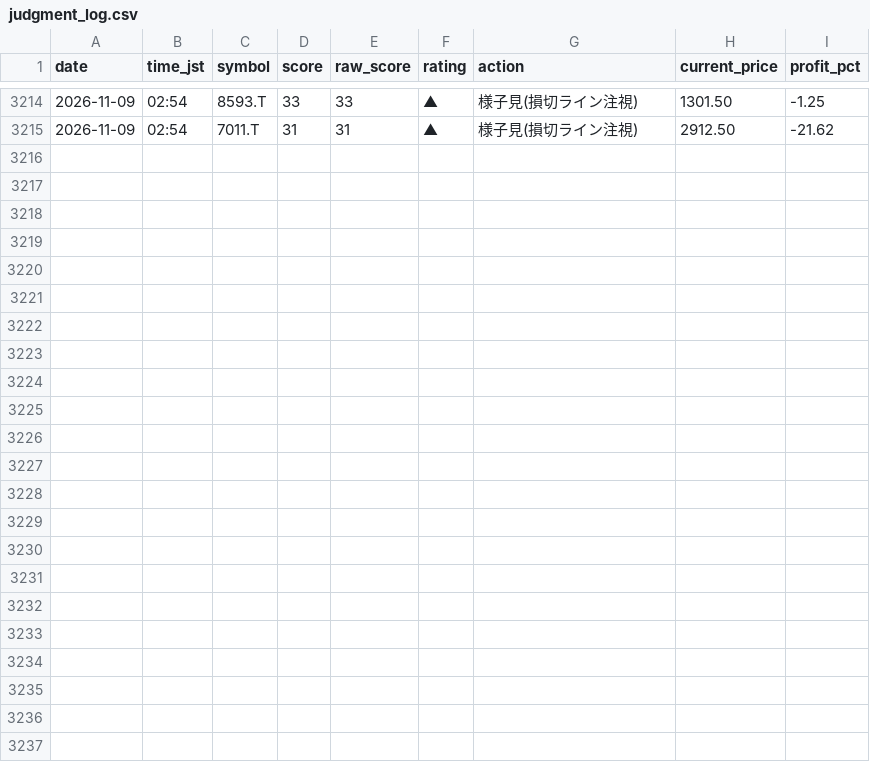
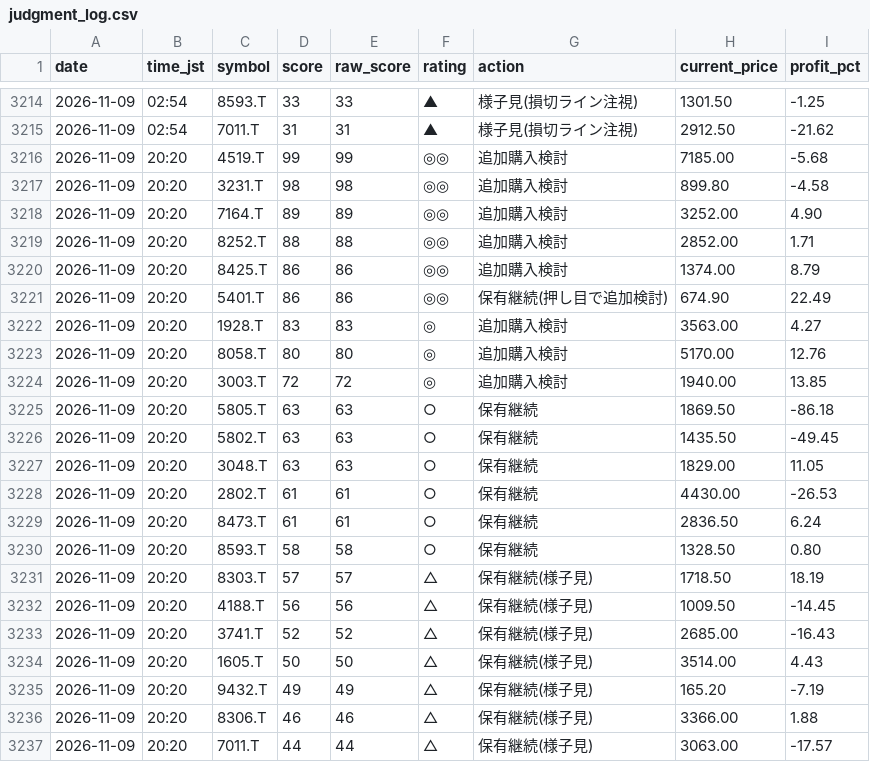
Before and after one commit to Maruko27o/stock-portfolio-analyzer, a CSV file: data/judgment_log.csv, drawn as a sheet; only a part is shown, gaps mark what is left out.

```diff
--- a/data/judgment_log.csv
+++ b/data/judgment_log.csv
@@ -3215 +3215,23 @@ date,time_jst,symbol,score,raw_score,rating,action,current_price,profit_pct
 2026-11-09,02:54,7011.T,31,31,▲,様子見(損切ライン注視),2912.50,-21.62
+2026-11-09,20:20,4519.T,99,99,◎◎,追加購入検討,7185.00,-5.68
+2026-11-09,20:20,3231.T,98,98,◎◎,追加購入検討,899.80,-4.58
+2026-11-09,20:20,7164.T,89,89,◎◎,追加購入検討,3252.00,4.90
+2026-11-09,20:20,8252.T,88,88,◎◎,追加購入検討,2852.00,1.71
+2026-11-09,20:20,8425.T,86,86,◎◎,追加購入検討,1374.00,8.79
+2026-11-09,20:20,5401.T,86,86,◎◎,保有継続(押し目で追加検討),674.90,22.49
+2026-11-09,20:20,1928.T,83,83,◎,追加購入検討,3563.00,4.27
+2026-11-09,20:20,8058.T,80,80,◎,追加購入検討,5170.00,12.76
+2026-11-09,20:20,3003.T,72,72,◎,追加購入検討,1940.00,13.85
+2026-11-09,20:20,5805.T,63,63,○,保有継続,1869.50,-86.18
+2026-11-09,20:20,5802.T,63,63,○,保有継続,1435.50,-49.45
+2026-11-09,20:20,3048.T,63,63,○,保有継続,1829.00,11.05
+2026-11-09,20:20,2802.T,61,61,○,保有継続,4430.00,-26.53
+2026-11-09,20:20,8473.T,61,61,○,保有継続,2836.50,6.24
+2026-11-09,20:20,8593.T,58,58,○,保有継続,1328.50,0.80
+2026-11-09,20:20,8303.T,57,57,△,保有継続(様子見),1718.50,18.19
+2026-11-09,20:20,4188.T,56,56,△,保有継続(様子見),1009.50,-14.45
+2026-11-09,20:20,3741.T,52,52,△,保有継続(様子見),2685.00,-16.43
+2026-11-09,20:20,1605.T,50,50,△,保有継続(様子見),3514.00,4.43
+2026-11-09,20:20,9432.T,49,49,△,保有継続(様子見),165.20,-7.19
+2026-11-09,20:20,8306.T,46,46,△,保有継続(様子見),3366.00,1.88
+2026-11-09,20:20,7011.T,44,44,△,保有継続(様子見),3063.00,-17.57
```
Also changed, not shown: data/subscore_log.csv.
